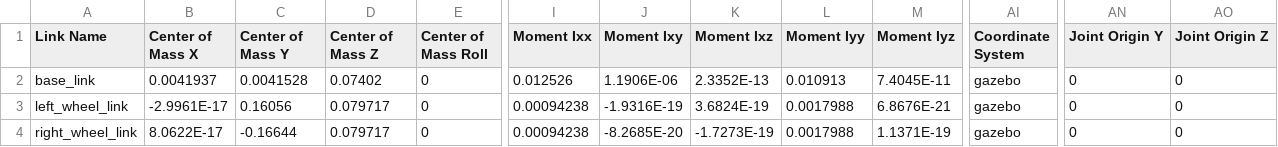
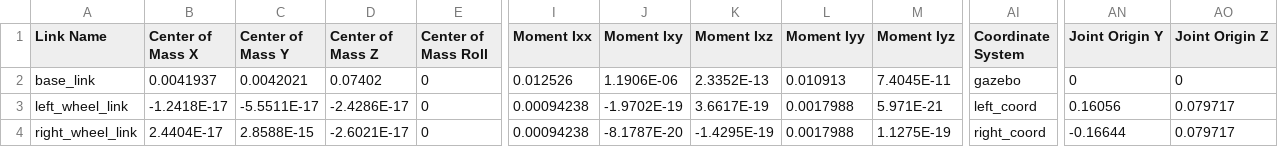
Before and after one commit to tonaalt/samk_robowar_robots, a CSV file: src/r1_2020/urdf/r1_2020.csv, drawn as a sheet; only a part is shown, gaps mark what is left out; the diff names each change by its address in the sheet, - before the commit and + after, or states it on an @@ line.

```diff
--- a/src/r1_2020/urdf/r1_2020.csv
+++ b/src/r1_2020/urdf/r1_2020.csv
-C2 (Center of Mass Y): 0.0041528
+C2 (Center of Mass Y): 0.0042021
-B3 (Center of Mass X): -2.9961E-17
+B3 (Center of Mass X): -1.2418E-17
-C3 (Center of Mass Y): 0.16056
+C3 (Center of Mass Y): -5.5511E-17
-D3 (Center of Mass Z): 0.079717
+D3 (Center of Mass Z): -2.4286E-17
-J3 (Moment Ixy): -1.9316E-19
+J3 (Moment Ixy): -1.9702E-19
-K3 (Moment Ixz): 3.6824E-19
+K3 (Moment Ixz): 3.6617E-19
-M3 (Moment Iyz): 6.8676E-21
+M3 (Moment Iyz): 5.971E-21
-AI3 (Coordinate System): gazebo
+AI3 (Coordinate System): left_coord
-AN3 (Joint Origin Y): 0
+AN3 (Joint Origin Y): 0.16056
-AO3:AO4 (Joint Origin Z): 0
+AO3:AO4 (Joint Origin Z): 0.079717
-B4 (Center of Mass X): 8.0622E-17
+B4 (Center of Mass X): 2.4404E-17
-C4 (Center of Mass Y): -0.16644
+C4 (Center of Mass Y): 2.8588E-15
-D4 (Center of Mass Z): 0.079717
+D4 (Center of Mass Z): -2.6021E-17
-J4 (Moment Ixy): -8.2685E-20
+J4 (Moment Ixy): -8.1787E-20
-K4 (Moment Ixz): -1.7273E-19
+K4 (Moment Ixz): -1.4295E-19
-M4 (Moment Iyz): 1.1371E-19
+M4 (Moment Iyz): 1.1275E-19
-AI4 (Coordinate System): gazebo
+AI4 (Coordinate System): right_coord
-AN4 (Joint Origin Y): 0
+AN4 (Joint Origin Y): -0.16644
```
Also changed, not shown: src/r2_2020/urdf/r2_2020.csv, src/r3_2020/urdf/r3_2020.csv, 37 other files.
